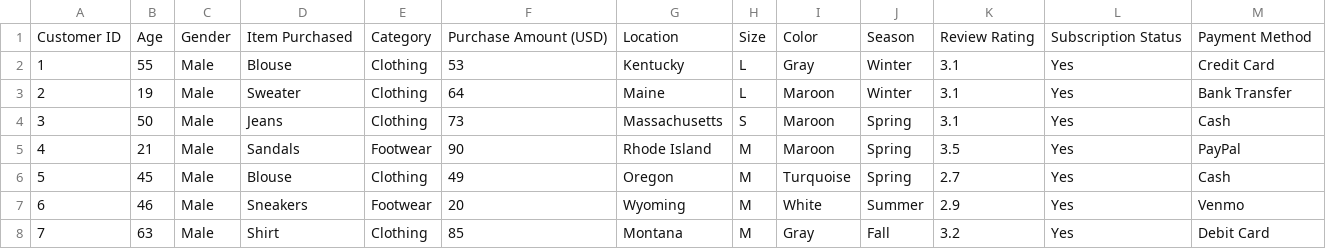
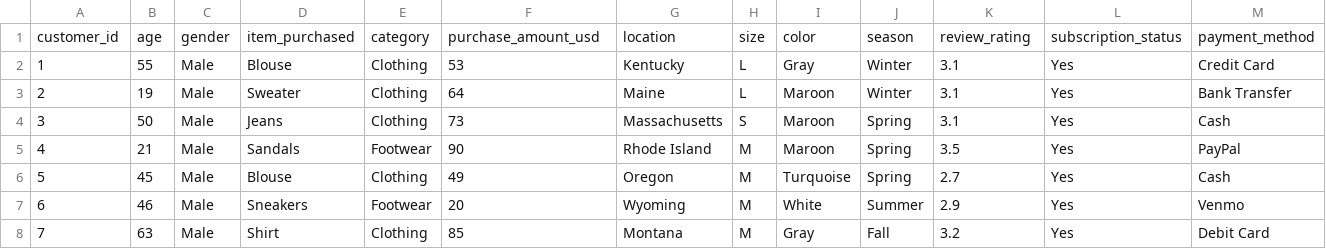
Before and after one commit to Jangrae/csv, a CSV file: shopping_trends.csv, drawn as a sheet; only a part is shown; removed rows and columns are numbered as before the commit, all else as after; rows hold the shown columns only; the diff names each change by its address in the sheet, - before the commit and + after, or states it on an @@ line.

Commit message:
Add files via upload

```diff
--- a/shopping_trends.csv
+++ b/shopping_trends.csv
-row 1: Customer ID | Age | Gender | Item Purchased | Category | Purchase Amount (USD) | Location | Size | Color | Season | Review Rating | Subscription Status | Payment Method
+row 1: customer_id | age | gender | item_purchased | category | purchase_amount_usd | location | size | color | season | review_rating | subscription_status | payment_method
```
